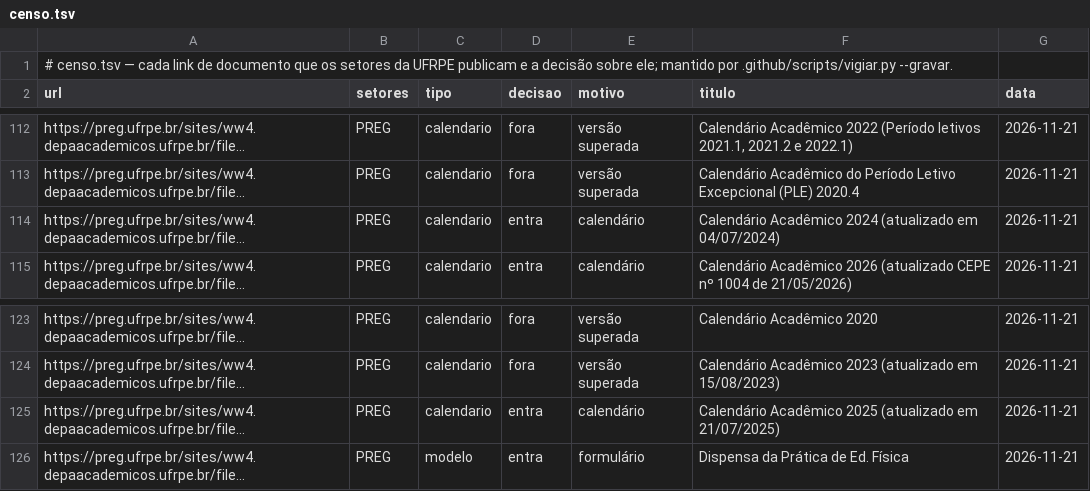
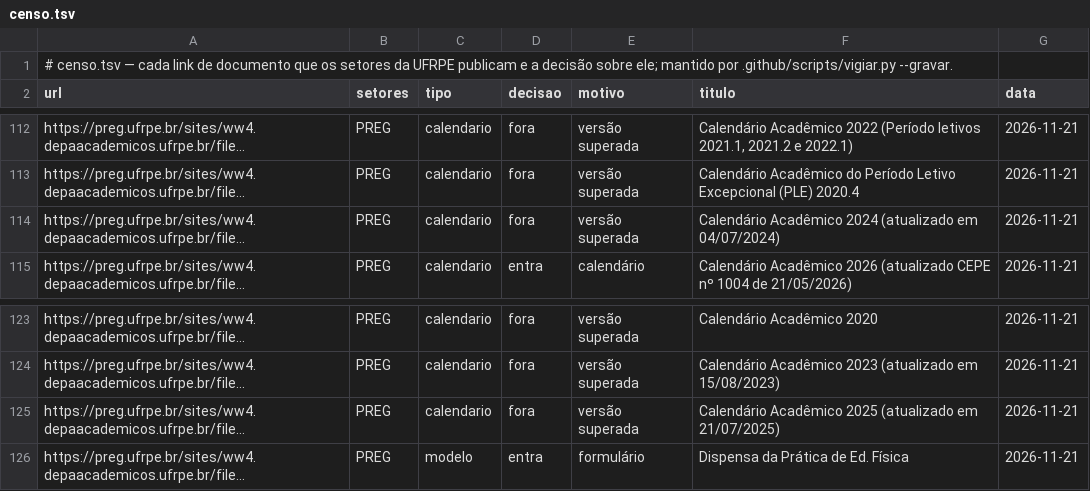
Before and after one commit to lsfcin/docs-ufrpe, a TSV file: censo.tsv, drawn as a sheet; only a part is shown, gaps mark what is left out; long unchanged cells end in …; the diff names each change by its address in the sheet, - before the commit and + after, or states it on an @@ line.

```diff
--- a/censo.tsv
+++ b/censo.tsv
-D114 (decisao): entra
+D114 (decisao): fora
-E114 (motivo): calendário
+E114 (motivo): versão superada
-D125 (decisao): entra
+D125 (decisao): fora
-E125 (motivo): calendário
+E125 (motivo): versão superada
```
Also changed, not shown: 4 other files.
